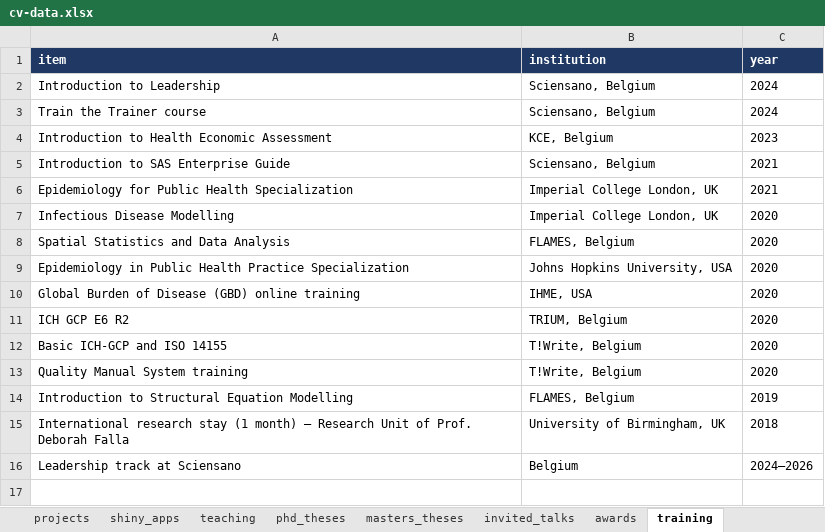
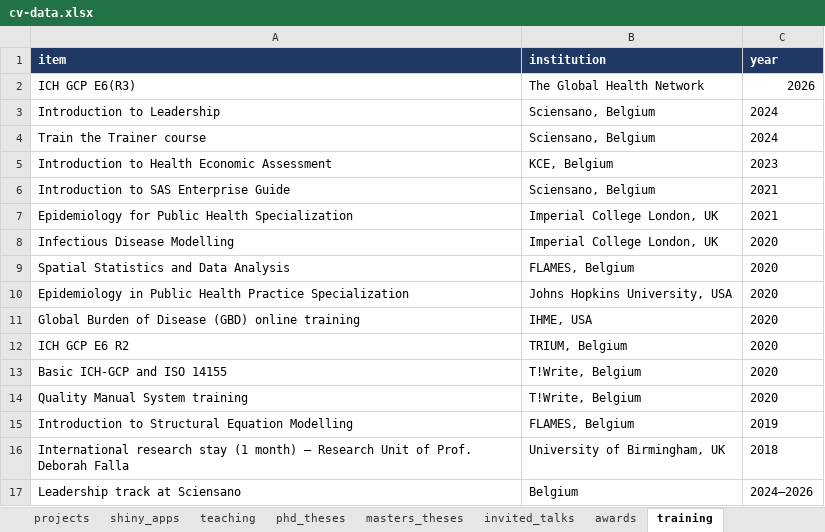
Before and after one commit to rdpauw/rdpauw, an Excel workbook: cv-data.xlsx, sheet training, drawn as a sheet; values as stored, in another font and other column widths than the file's, no borders; the diff names each change by its address in the sheet, - before the commit and + after, or states it on an @@ line.

```diff
--- a/cv-data.xlsx (sheet training)
+++ b/cv-data.xlsx (sheet training)
+row 2: ICH GCP E6(R3) | The Global Health Network | 2026
```
Also changed, not shown: sheet appointments, sheet Leesmij, 16 other files.
